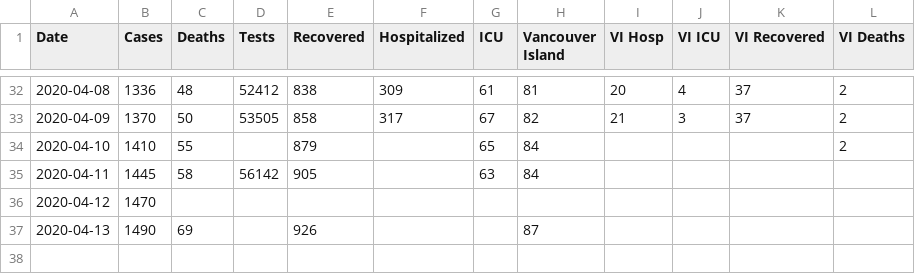
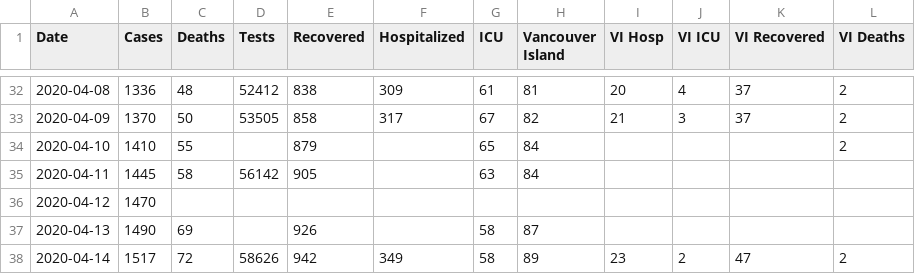
Before and after one commit to jklymak/covid19BCStats, a CSV file: COVID19.csv, drawn as a sheet; only a part is shown, gaps mark what is left out.

```diff
--- a/COVID19.csv
+++ b/COVID19.csv
@@ -36,2 +36,3 @@ Date,Cases,Deaths,Tests,Recovered,Hospitalized,ICU,Vancouver Island,VI Hosp,VI I
 2020-04-12,1470,,,,,,,,,,
-2020-04-13,1490,69,,926,,,87,,,,
+2020-04-13,1490,69,,926,,58,87,,,,
+2020-04-14,1517,72,58626,942,349,58,89,23,2,47,2
```
Also changed, not shown: 26 other files.
